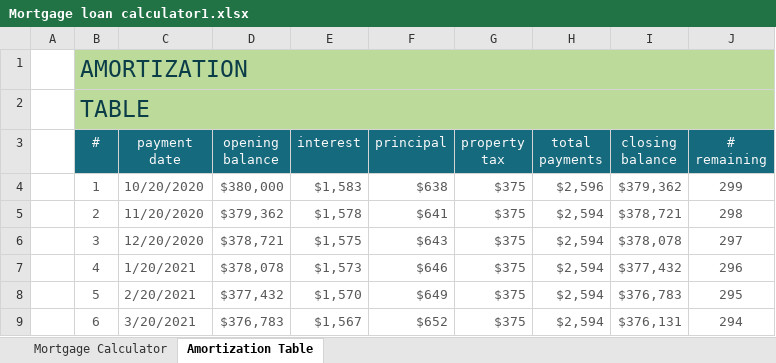
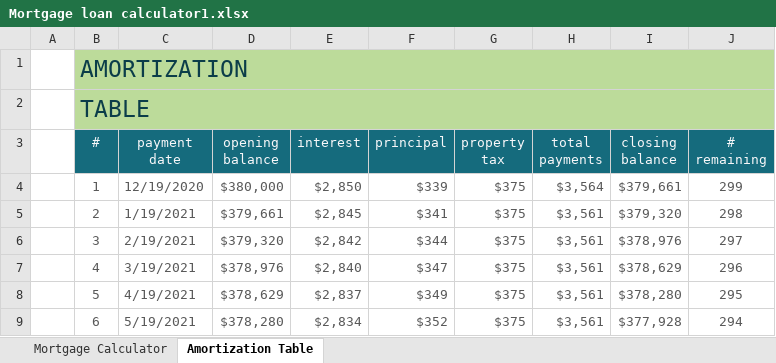
Before and after one commit to rovinstanley/CitiCollege, an Excel workbook: Mortgage loan calculator1.xlsx, sheet Amortization Table, drawn as a sheet; only a part is shown; values as stored, in another font and other column widths than the file's, no borders; conditional formats and table styles not drawn; the diff covers the shown part only; the diff names each change by its address in the sheet, - before the commit and + after, or states it on an @@ line.

Commit message:
messed the numbers

```diff
--- a/Mortgage loan calculator1.xlsx (sheet Amortization Table)
+++ b/Mortgage loan calculator1.xlsx (sheet Amortization Table)
-C4 (payment date): 10/20/2020
+C4 (payment date): 12/19/2020
-E4 (interest): $1,583
+E4 (interest): $2,850
-F4 (principal): $638
+F4 (principal): $339
-H4 (total payments): $2,596
+H4 (total payments): $3,564
-I4 (closing balance): $379,362
+I4 (closing balance): $379,661
-C5 (payment date): 11/20/2020
+C5 (payment date): 1/19/2021
-D5 (opening balance): $379,362
+D5 (opening balance): $379,661
-E5 (interest): $1,578
+E5 (interest): $2,845
-F5 (principal): $641
+F5 (principal): $341
-H5:H9 (total payments): $2,594
+H5:H9 (total payments): $3,561
-I5 (closing balance): $378,721
+I5 (closing balance): $379,320
-C6 (payment date): 12/20/2020
+C6 (payment date): 2/19/2021
-D6 (opening balance): $378,721
+D6 (opening balance): $379,320
-E6 (interest): $1,575
+E6 (interest): $2,842
-F6 (principal): $643
+F6 (principal): $344
-I6 (closing balance): $378,078
+I6 (closing balance): $378,976
-C7 (payment date): 1/20/2021
+C7 (payment date): 3/19/2021
-D7 (opening balance): $378,078
+D7 (opening balance): $378,976
-E7 (interest): $1,573
+E7 (interest): $2,840
-F7 (principal): $646
+F7 (principal): $347
-I7 (closing balance): $377,432
+I7 (closing balance): $378,629
-C8 (payment date): 2/20/2021
+C8 (payment date): 4/19/2021
-D8 (opening balance): $377,432
+D8 (opening balance): $378,629
-E8 (interest): $1,570
+E8 (interest): $2,837
-F8 (principal): $649
+F8 (principal): $349
-I8 (closing balance): $376,783
+I8 (closing balance): $378,280
-C9 (payment date): 3/20/2021
+C9 (payment date): 5/19/2021
-D9 (opening balance): $376,783
+D9 (opening balance): $378,280
-E9 (interest): $1,567
+E9 (interest): $2,834
-F9 (principal): $652
+F9 (principal): $352
-I9 (closing balance): $376,131
+I9 (closing balance): $377,928
```
Also changed, not shown: 1762 edited cells elsewhere in this sheet, sheet Mortgage Calculator.
